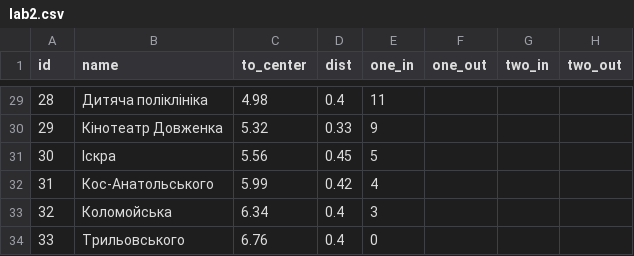
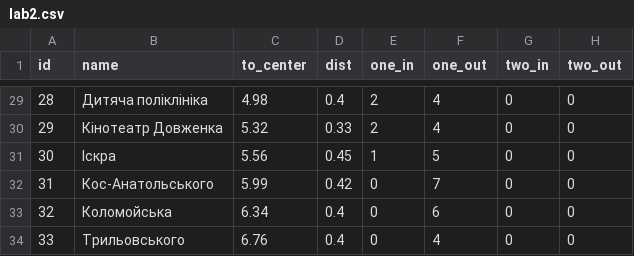
Before and after one commit to mronethere/labs, a CSV file: src/R/data/lab2.csv, drawn as a sheet; only a part is shown, gaps mark what is left out; the diff covers the shown part only.

```diff
--- a/src/R/data/lab2.csv
+++ b/src/R/data/lab2.csv
@@ -29,6 +29,6 @@ id, name,             to_center,  dist, one_in, one_out,  two_in,  two_out
-28, Дитяча поліклініка,	  4.98,   0.4,  11
-29, Кінотеатр Довженка,   5.32,   0.33, 9
-30, Іскра, 				  5.56,   0.45, 5
-31, Кос-Анатольського, 	  5.99,   0.42, 4
-32, Коломойська, 		  6.34,   0.4,  3
-33, Трильовського, 		  6.76,   0.4,  0
+28, Дитяча поліклініка,	  4.98,   0.4,  2,		4,  	 0,      0
+29, Кінотеатр Довженка,   5.32,   0.33, 2,		4,  	 0,      0
+30, Іскра, 				  5.56,   0.45, 1,		5,  	 0,      0
+31, Кос-Анатольського, 	  5.99,   0.42, 0,		7,  	 0,      0
+32, Коломойська, 		  6.34,   0.4,  0,		6,  	 0,      0
+33, Трильовського, 		  6.76,   0.4,  0,		4,	  	 0,      0
```
Also changed, not shown: 84 edited cells elsewhere in this file.
